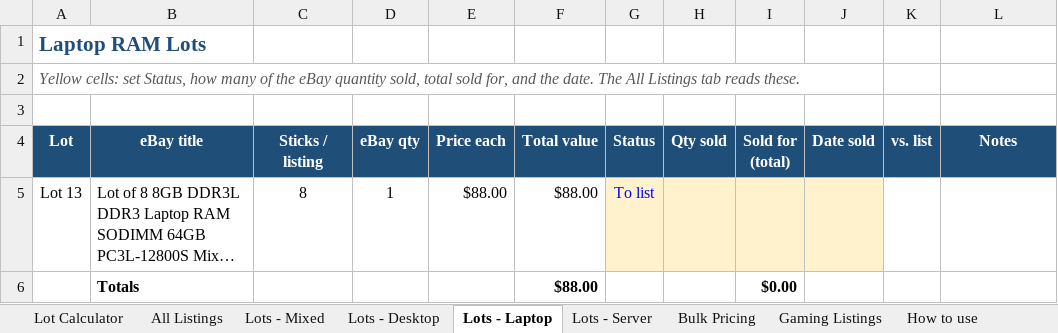
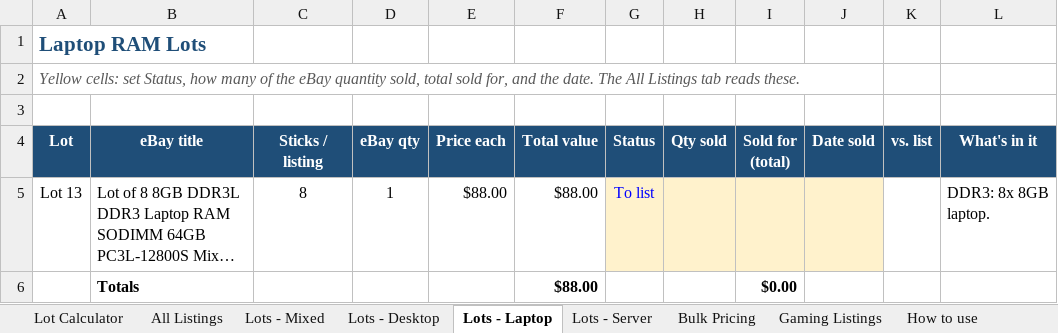
Before and after one commit to bgallaher-lgtm/Claude, an Excel workbook: ram_bulk_pricing.xlsx, sheet Lots - Laptop, drawn as a sheet; long unchanged cells end in …; values as stored, in another font and other column widths than the file's, no borders; conditional formats not drawn; the diff names each change by its address in the sheet, - before the commit and + after, or states it on an @@ line.

```diff
--- a/ram_bulk_pricing.xlsx (sheet Lots - Laptop)
+++ b/ram_bulk_pricing.xlsx (sheet Lots - Laptop)
-L4: Notes
+L4: What's in it
-L5 (What's in it): (empty)
+L5 (What's in it): DDR3: 8x 8GB laptop.
```
Also changed, not shown: sheet Lots - Server, sheet Lots - Mixed, sheet Lots - Desktop.
